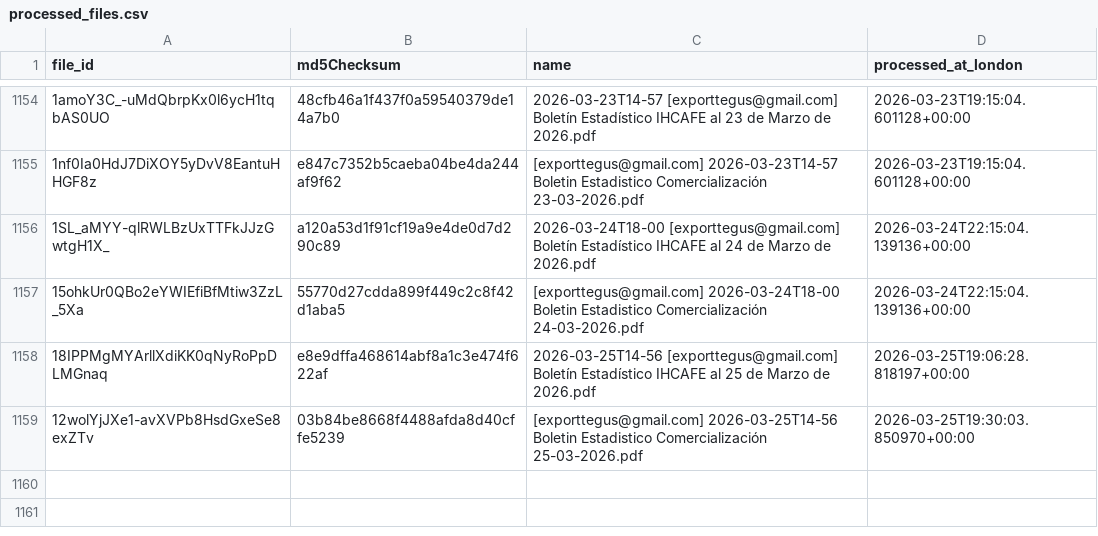
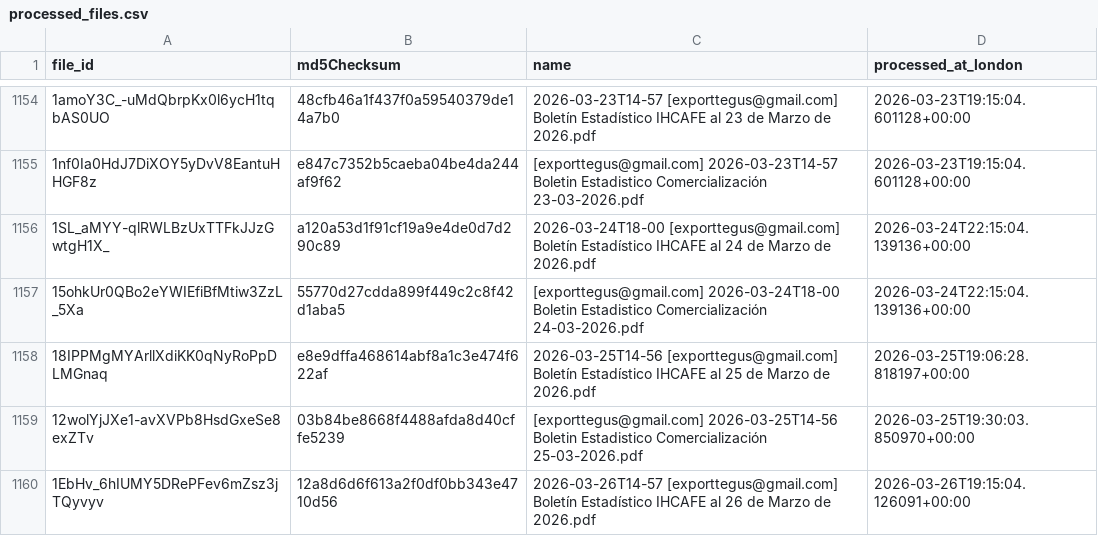
Before and after one commit to JuanDBeltranP/_r, a CSV file: outputs/historical/processed_files.csv, drawn as a sheet; only a part is shown, gaps mark what is left out; the diff names each change by its address in the sheet, - before the commit and + after, or states it on an @@ line.

```diff
--- a/outputs/historical/processed_files.csv
+++ b/outputs/historical/processed_files.csv
+row 1160: 1EbHv_6hIUMY5DRePFev6mZsz3jTQyvyv | 12a8d6d6f613a2f0df0bb343e4710d56 | 2026-03-26T14-57 [exporttegus@gmail.com] Boletín Estadístico IHCAFE al 26 de Marzo de 2026.pdf | 2026-03-26T19:15:04.126091+00:00
```
Also changed, not shown: outputs/latest/preflight_latest.csv, 3 other files.
